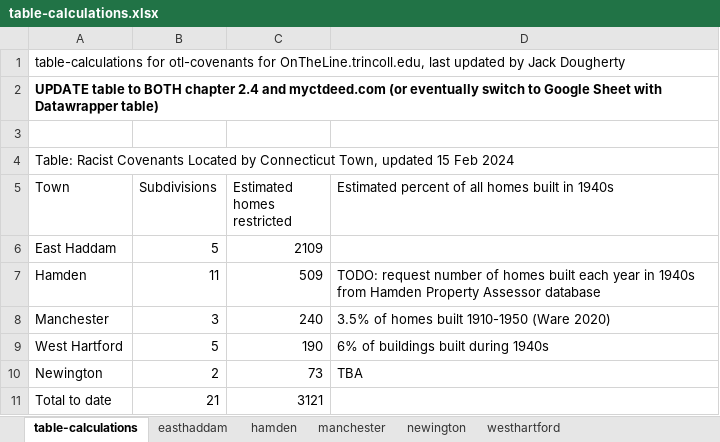
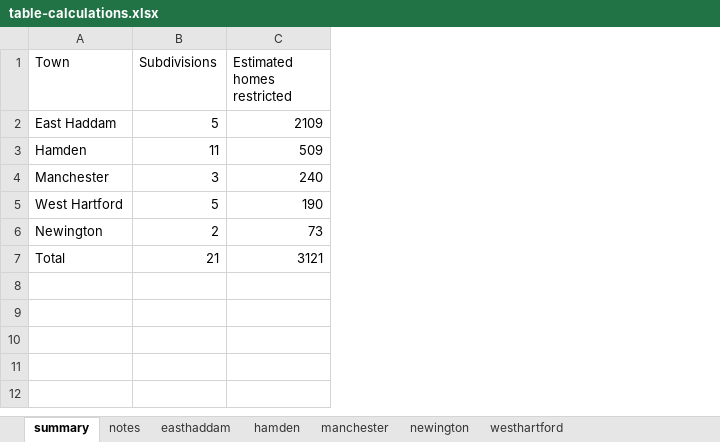
Before and after one commit to OnTheLine/otl-covenants-ghiaa, an Excel workbook: table-calculations.xlsx, sheet summary, drawn as a sheet; values as stored, in another font and other column widths than the file's, no borders; charts and pictures not drawn; removed rows and columns are numbered as before the commit, all else as after; the diff names each change by its address in the sheet, - before the commit and + after, or states it on an @@ line.

Commit message:
moved working table-calcs to Google Sheet

```diff
--- a/table-calculations.xlsx (sheet summary)
+++ b/table-calculations.xlsx (sheet summary)
-sheet tab: table-calculations
+sheet tab: summary
+sheet tab: notes
-column D, rows 5-10: Estimated percent of all homes built in 1940s |  | TODO: request number of homes built each year in 1940s from Hamden Property Assessor database | 3.5% of homes built 1910-1950 (Ware 2020) | 6% of buildings built during 1940s | TBA
-row 1: table-calculations for otl-covenants for OnTheLine.trincoll.edu, last updated by Jack Dougherty
-row 2: UPDATE table to BOTH chapter 2.4 and myctdeed.com (or eventually switch to Google Sheet with Datawrapper table)
-row 3: (empty)
-row 4: Table: Racist Covenants Located by Connecticut Town, updated 15 Feb 2024
-A7 (Town): Total to date
+A7 (Town): Total
```
Also changed, not shown: formulas that keep their value, charts or pictures, 2 other files.
